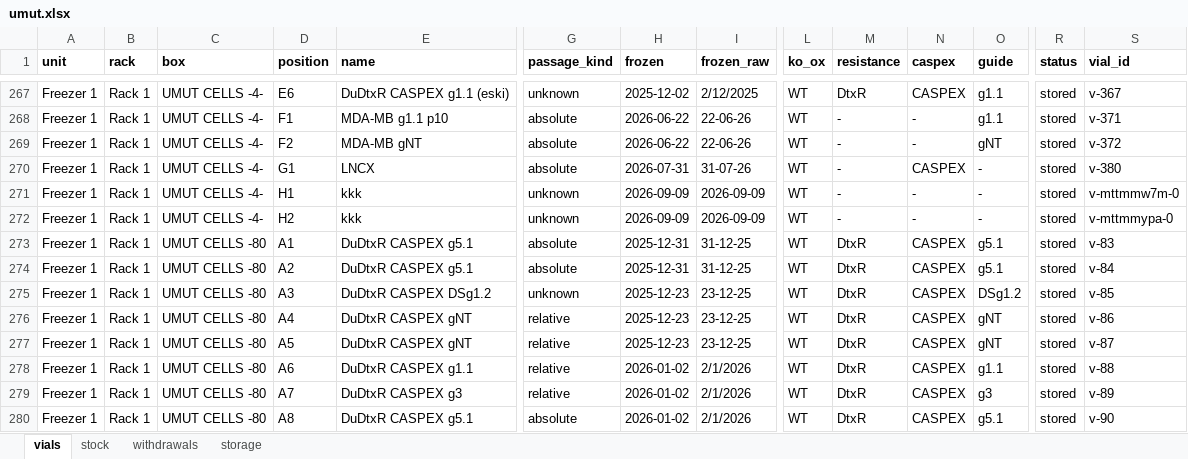
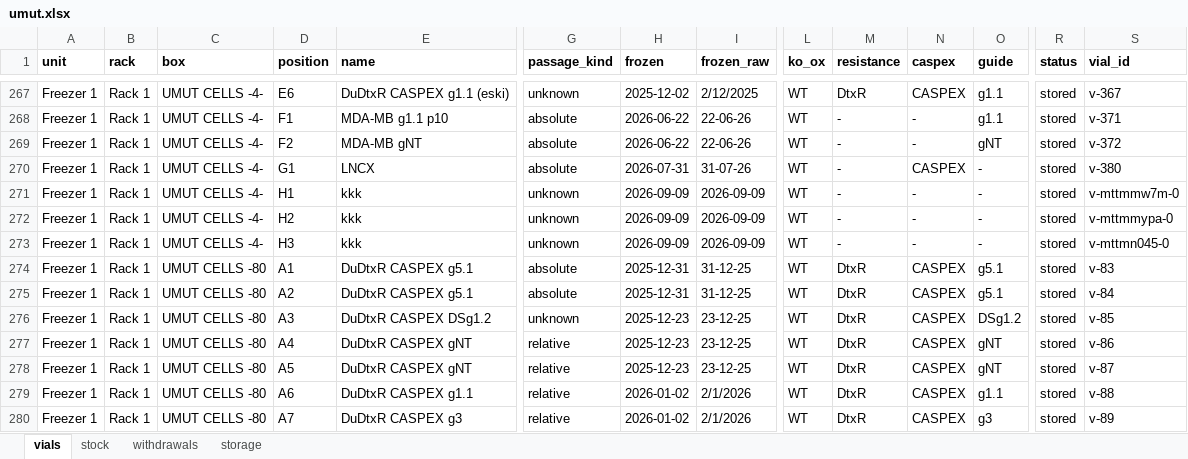
Before and after one commit to ucagiral/cagiral-schedule, an Excel workbook: cellstocks/data/umut.xlsx, sheet vials, drawn as a sheet; only a part is shown, gaps mark what is left out; the shorter side is filled out with more unchanged rows; values as stored, in another font and other column widths than the file's, no borders; rows hold the shown columns only; the diff names each change by its address in the sheet, - before the commit and + after, or states it on an @@ line.

Commit message:
Add 1 × kkk from unknown device

```diff
--- a/cellstocks/data/umut.xlsx (sheet vials)
+++ b/cellstocks/data/umut.xlsx (sheet vials)
+row 273: Freezer 1 | Rack 1 | UMUT CELLS -4- | H3 | kkk | unknown | 2026-09-09 | 2026-09-09 | WT | - | - | - | stored | v-mttmn045-0
```
Also changed, not shown: sheet stock, sheet storage, 1 other file.
